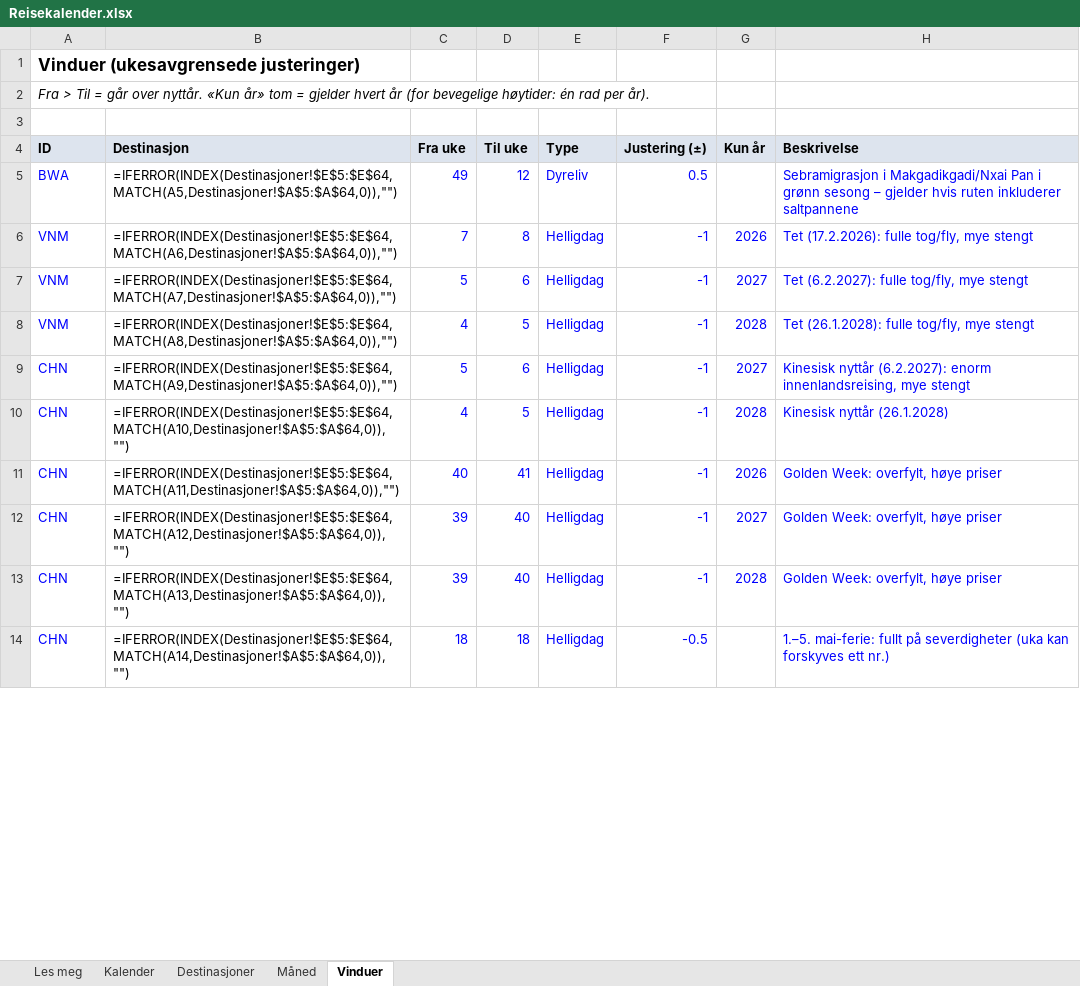
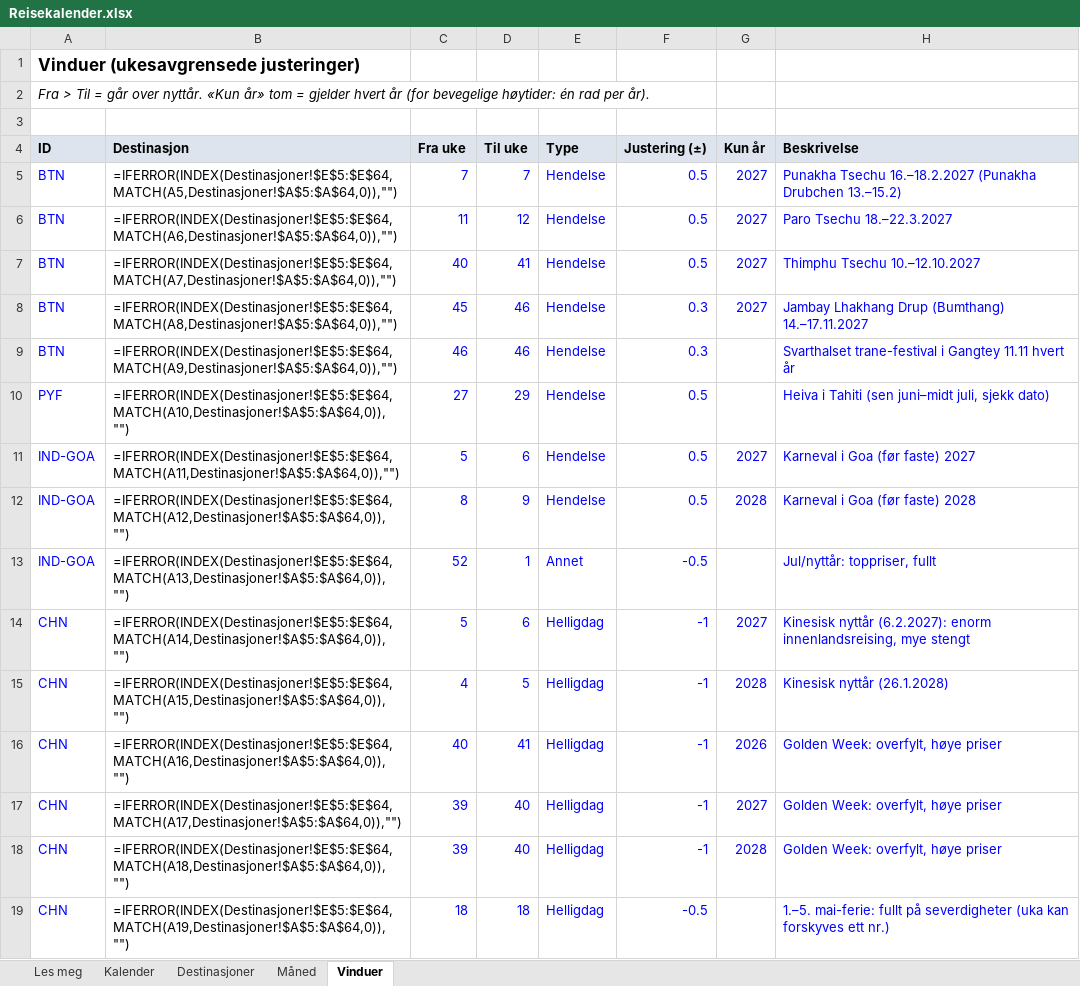
Before and after one commit to paalstampe/reiseplanlegging, an Excel workbook: Reisekalender.xlsx, sheet Vinduer, drawn as a sheet; only a part is shown; values as stored, in another font and other column widths than the file's, no borders; formulas without a stored value are shown as written; addresses are those after the commit; the diff covers the shown part only; the diff names each change by its address in the sheet, - before the commit and + after, or states it on an @@ line.

```diff
--- a/Reisekalender.xlsx (sheet Vinduer)
+++ b/Reisekalender.xlsx (sheet Vinduer)
-A5 (ID): BWA
+A5 (ID): BTN
-C5 (Fra uke): 49
+C5 (Fra uke): 7
-D5 (Til uke): 12
+D5 (Til uke): 7
-E5 (Type): Dyreliv
+E5 (Type): Hendelse
-G5 (Kun år): (empty)
+G5 (Kun år): 2027
-H5 (Beskrivelse): Sebramigrasjon i Makgadikgadi/Nxai Pan i grønn sesong – gjelder hvis ruten inkluderer saltpannene
+H5 (Beskrivelse): Punakha Tsechu 16.–18.2.2027 (Punakha Drubchen 13.–15.2)
-A6:A8 (ID): VNM
+A6:A8 (ID): BTN
-C6 (Fra uke): 7
+C6 (Fra uke): 11
-D6 (Til uke): 8
+D6 (Til uke): 12
-E6:E8 (Type): Helligdag
+E6:E8 (Type): Hendelse
-F6:F7 (Justering (±)): -1
+F6:F7 (Justering (±)): 0.5
-G6 (Kun år): 2026
+G6 (Kun år): 2027
-H6 (Beskrivelse): Tet (17.2.2026): fulle tog/fly, mye stengt
+H6 (Beskrivelse): Paro Tsechu 18.–22.3.2027
-C7 (Fra uke): 5
+C7 (Fra uke): 40
-D7 (Til uke): 6
+D7 (Til uke): 41
-H7 (Beskrivelse): Tet (6.2.2027): fulle tog/fly, mye stengt
+H7 (Beskrivelse): Thimphu Tsechu 10.–12.10.2027
-C8 (Fra uke): 4
+C8 (Fra uke): 45
-D8 (Til uke): 5
+D8 (Til uke): 46
-F8 (Justering (±)): -1
+F8 (Justering (±)): 0.3
-G8 (Kun år): 2028
+G8 (Kun år): 2027
-H8 (Beskrivelse): Tet (26.1.2028): fulle tog/fly, mye stengt
+H8 (Beskrivelse): Jambay Lhakhang Drup (Bumthang) 14.–17.11.2027
+row 9: BTN | =IFERROR(INDEX(Destinasjoner!$E$5:$E$64,MATCH(A9,Destinasjoner!$A$5:$A$64,0)),"") | 46 | 46 | Hendelse | 0.3 |  | Svarthalset trane-festival i Gangtey 11.11 hvert år
+row 10: PYF | =IFERROR(INDEX(Destinasjoner!$E$5:$E$64,MATCH(A10,Destinasjoner!$A$5:$A$64,0)),"") | 27 | 29 | Hendelse | 0.5 |  | Heiva i Tahiti (sen juni–midt juli, sjekk dato)
+row 11: IND-GOA | =IFERROR(INDEX(Destinasjoner!$E$5:$E$64,MATCH(A11,Destinasjoner!$A$5:$A$64,0)),"") | 5 | 6 | Hendelse | 0.5 | 2027 | Karneval i Goa (før faste) 2027
+row 12: IND-GOA | =IFERROR(INDEX(Destinasjoner!$E$5:$E$64,MATCH(A12,Destinasjoner!$A$5:$A$64,0)),"") | 8 | 9 | Hendelse | 0.5 | 2028 | Karneval i Goa (før faste) 2028
+row 13: IND-GOA | =IFERROR(INDEX(Destinasjoner!$E$5:$E$64,MATCH(A13,Destinasjoner!$A$5:$A$64,0)),"") | 52 | 1 | Annet | -0.5 |  | Jul/nyttår: toppriser, fullt
-B14 (Destinasjon): =IFERROR(INDEX(Destinasjoner!$E$5:$E$64,MATCH(A9,Destinasjoner!$A$5:$A$64,0)),"")
+B14 (Destinasjon): =IFERROR(INDEX(Destinasjoner!$E$5:$E$64,MATCH(A14,Destinasjoner!$A$5:$A$64,0)),"")
-B15 (Destinasjon): =IFERROR(INDEX(Destinasjoner!$E$5:$E$64,MATCH(A10,Destinasjoner!$A$5:$A$64,0)),"")
+B15 (Destinasjon): =IFERROR(INDEX(Destinasjoner!$E$5:$E$64,MATCH(A15,Destinasjoner!$A$5:$A$64,0)),"")
-B16 (Destinasjon): =IFERROR(INDEX(Destinasjoner!$E$5:$E$64,MATCH(A11,Destinasjoner!$A$5:$A$64,0)),"")
+B16 (Destinasjon): =IFERROR(INDEX(Destinasjoner!$E$5:$E$64,MATCH(A16,Destinasjoner!$A$5:$A$64,0)),"")
-B17 (Destinasjon): =IFERROR(INDEX(Destinasjoner!$E$5:$E$64,MATCH(A12,Destinasjoner!$A$5:$A$64,0)),"")
+B17 (Destinasjon): =IFERROR(INDEX(Destinasjoner!$E$5:$E$64,MATCH(A17,Destinasjoner!$A$5:$A$64,0)),"")
-B18 (Destinasjon): =IFERROR(INDEX(Destinasjoner!$E$5:$E$64,MATCH(A13,Destinasjoner!$A$5:$A$64,0)),"")
+B18 (Destinasjon): =IFERROR(INDEX(Destinasjoner!$E$5:$E$64,MATCH(A18,Destinasjoner!$A$5:$A$64,0)),"")
-B19 (Destinasjon): =IFERROR(INDEX(Destinasjoner!$E$5:$E$64,MATCH(A14,Destinasjoner!$A$5:$A$64,0)),"")
+B19 (Destinasjon): =IFERROR(INDEX(Destinasjoner!$E$5:$E$64,MATCH(A19,Destinasjoner!$A$5:$A$64,0)),"")
```
Also changed, not shown: 240 added rows, 5 removed rows and 183 edited cells elsewhere in this sheet, sheet Måned, sheet Destinasjoner, sheet Les meg, 54 other files.
